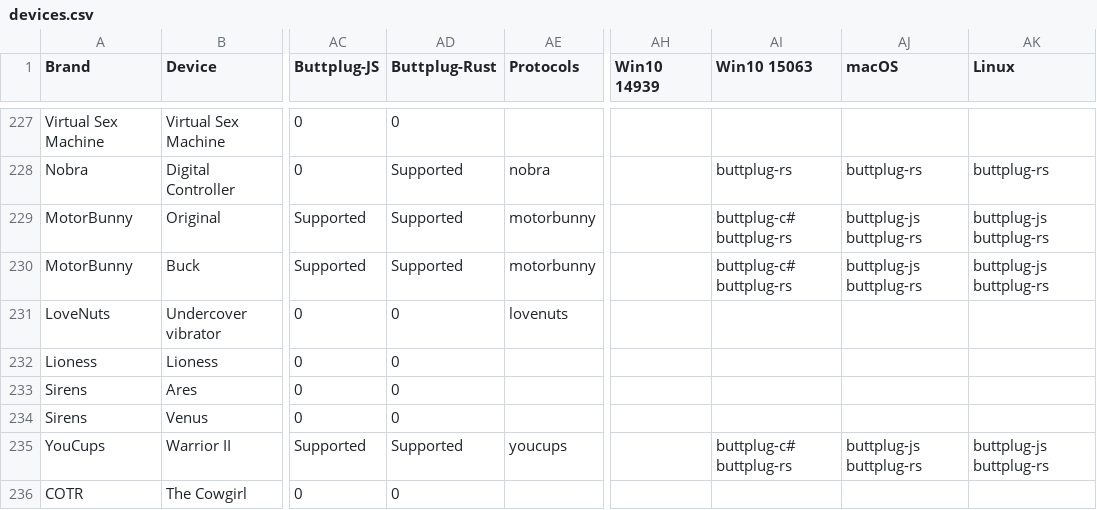
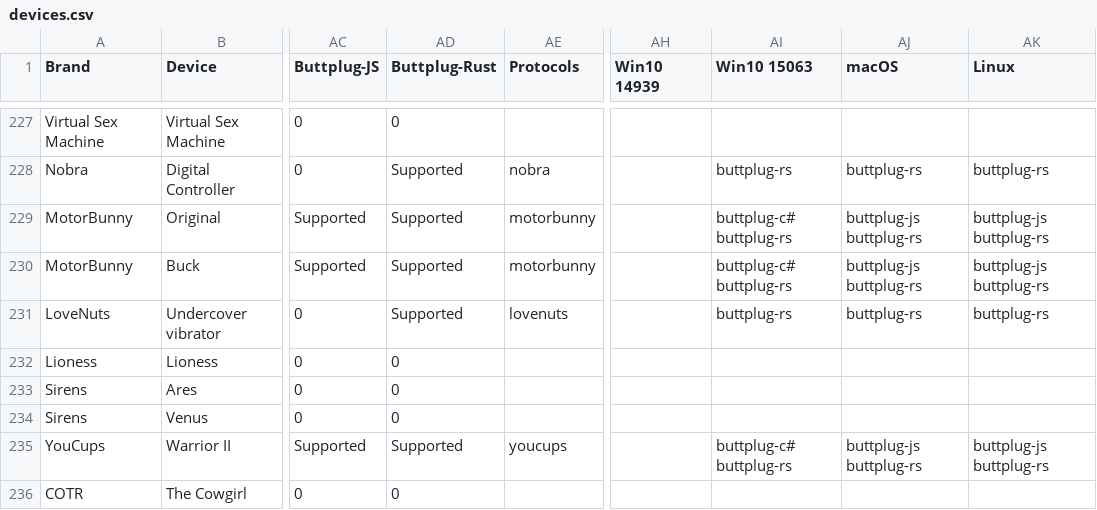
Before and after one commit to blackspherefollower/IoSTIndex, a CSV file: src/data/devices.csv, drawn as a sheet; only a part is shown, gaps mark what is left out; the diff names each change by its address in the sheet, - before the commit and + after, or states it on an @@ line.

Commit message:
Updating datasets

```diff
--- a/src/data/devices.csv
+++ b/src/data/devices.csv
-AD231 (Buttplug-Rust): 0
+AD231 (Buttplug-Rust): Supported
-AI231 (Win10 15063): (empty)
+AI231 (Win10 15063): buttplug-rs
-AJ231 (macOS): (empty)
+AJ231 (macOS): buttplug-rs
-AK231 (Linux): (empty)
+AK231 (Linux): buttplug-rs
```
